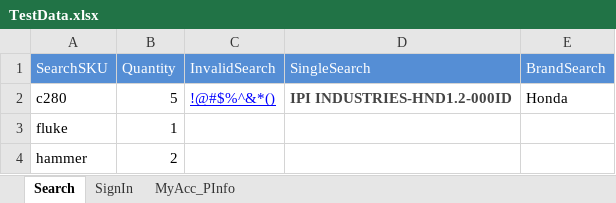
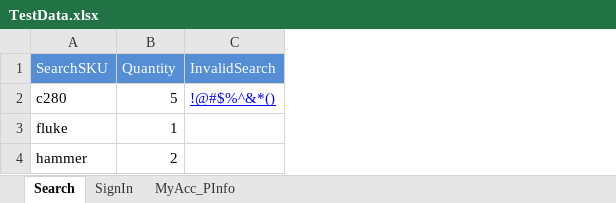
Before and after one commit to sureshisreal/ACME_2, an Excel workbook: TestData.xlsx, sheet Search, drawn as a sheet; values as stored, in another font and other column widths than the file's, no borders; the diff names each change by its address in the sheet, - before the commit and + after, or states it on an @@ line.

```diff
--- a/TestData.xlsx (sheet Search)
+++ b/TestData.xlsx (sheet Search)
-column D (SingleSearch), row 2: IPI INDUSTRIES-HND1.2-000ID
-column E (BrandSearch), row 2: Honda
```
Also changed, not shown: sheet MyAcc_PInfo, sheet SignIn, 23 other files.
